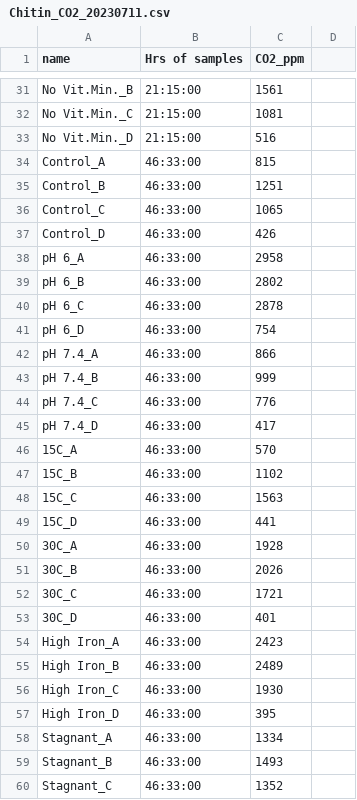
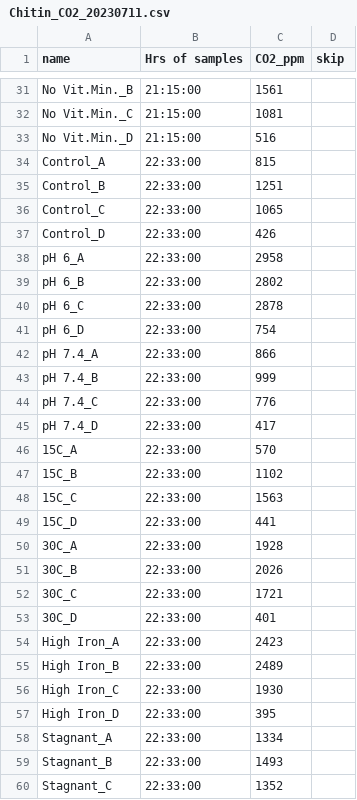
Before and after one commit to kaizadp/sfa_msc2_conditions, a CSV file: 1-data/nova_co2/Chitin_CO2_20230711.csv, drawn as a sheet; only a part is shown, gaps mark what is left out; the diff covers the shown part only.

```diff
--- a/1-data/nova_co2/Chitin_CO2_20230711.csv
+++ b/1-data/nova_co2/Chitin_CO2_20230711.csv
@@ -1 +1 @@
-name ,Hrs of samples ,CO2_ppm,
+name ,Hrs of samples ,CO2_ppm,skip
@@ -33,28 +33,28 @@ No Vit.Min._C,21:15:00,1081,
 No Vit.Min._D,21:15:00,516,
-Control_A,46:33:00,815,
-Control_B,46:33:00,1251,
-Control_C,46:33:00,1065,
-Control_D,46:33:00,426,
-pH 6_A,46:33:00,2958,
-pH 6_B,46:33:00,2802,
-pH 6_C,46:33:00,2878,
-pH 6_D,46:33:00,754,
-pH 7.4_A,46:33:00,866,
-pH 7.4_B,46:33:00,999,
-pH 7.4_C,46:33:00,776,
-pH 7.4_D,46:33:00,417,
-15C_A,46:33:00,570,
-15C_B,46:33:00,1102,
-15C_C,46:33:00,1563,
-15C_D,46:33:00,441,
-30C_A,46:33:00,1928,
-30C_B,46:33:00,2026,
-30C_C,46:33:00,1721,
-30C_D,46:33:00,401,
-High Iron_A,46:33:00,2423,
-High Iron_B,46:33:00,2489,
-High Iron_C,46:33:00,1930,
-High Iron_D,46:33:00,395,
-Stagnant_A,46:33:00,1334,
-Stagnant_B,46:33:00,1493,
-Stagnant_C,46:33:00,1352,
+Control_A,22:33:00,815,
+Control_B,22:33:00,1251,
+Control_C,22:33:00,1065,
+Control_D,22:33:00,426,
+pH 6_A,22:33:00,2958,
+pH 6_B,22:33:00,2802,
+pH 6_C,22:33:00,2878,
+pH 6_D,22:33:00,754,
+pH 7.4_A,22:33:00,866,
+pH 7.4_B,22:33:00,999,
+pH 7.4_C,22:33:00,776,
+pH 7.4_D,22:33:00,417,
+15C_A,22:33:00,570,
+15C_B,22:33:00,1102,
+15C_C,22:33:00,1563,
+15C_D,22:33:00,441,
+30C_A,22:33:00,1928,
+30C_B,22:33:00,2026,
+30C_C,22:33:00,1721,
+30C_D,22:33:00,401,
+High Iron_A,22:33:00,2423,
+High Iron_B,22:33:00,2489,
+High Iron_C,22:33:00,1930,
+High Iron_D,22:33:00,395,
+Stagnant_A,22:33:00,1334,
+Stagnant_B,22:33:00,1493,
+Stagnant_C,22:33:00,1352,
```
Also changed, not shown: 167 edited cells elsewhere in this file, 1-data/nova_co2/NAG_CO2_20221014 (1).csv.
